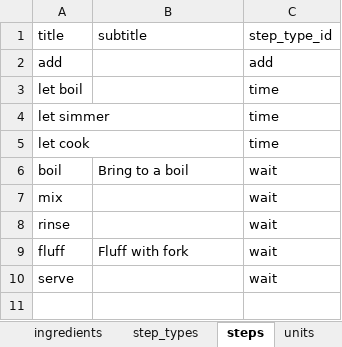
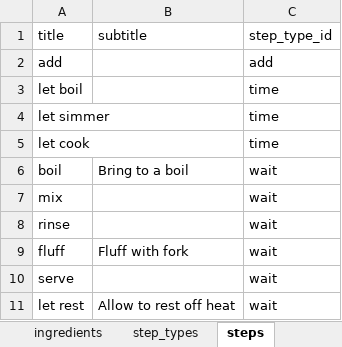
Before and after one commit to mich1eal/upscale, an Excel workbook: python/data_builder.xlsx, sheet steps, drawn as a sheet; values as stored, in another font and other column widths than the file's, no borders; the diff names each change by its address in the sheet, - before the commit and + after, or states it on an @@ line.

```diff
--- a/python/data_builder.xlsx (sheet steps)
+++ b/python/data_builder.xlsx (sheet steps)
+row 11: let rest | Allow to rest off heat | wait
```
Also changed, not shown: sheet recipe_steps, other sheet tabs, 1 other file.
